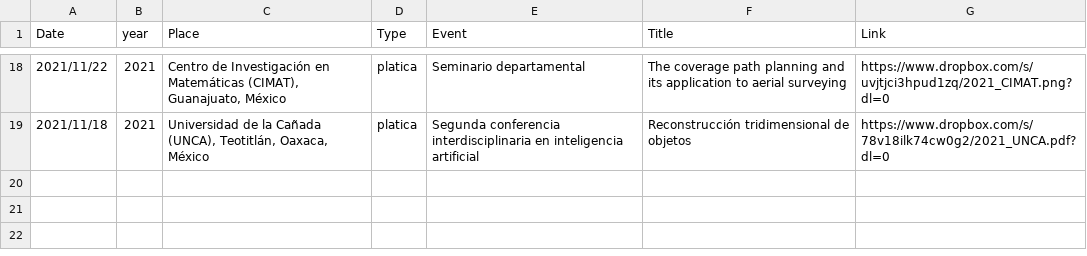
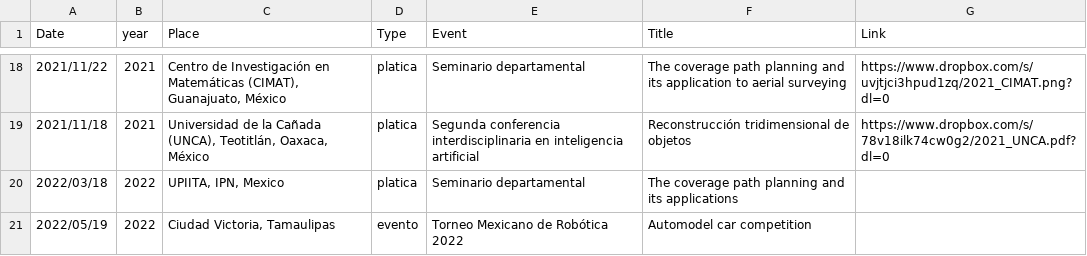
Before and after one commit to irvingvasquez/auto_report, a CSV file: database/talks.csv, drawn as a sheet; only a part is shown, gaps mark what is left out.

Commit message:
updated database

```diff
--- a/database/talks.csv
+++ b/database/talks.csv
@@ -19 +19,3 @@ Date,year,Place,Type,Event,Title,Link
 2021/11/18,2021,"Universidad de la Cañada (UNCA), Teotitlán, Oaxaca, México",platica,Segunda conferencia interdisciplinaria en inteligencia artificial,Reconstrucción tridimensional de objetos,https://www.dropbox.com/s/78v18ilk74cw0g2/2021_UNCA.pdf?dl=0
+2022/03/18,2022,"UPIITA, IPN, Mexico",platica,Seminario departamental,The coverage path planning and its applications,
+2022/05/19,2022,"Ciudad Victoria, Tamaulipas",evento,Torneo Mexicano de Robótica 2022,Automodel car competition,
```
Also changed, not shown: database/divulgacion.csv, 17 other files.
